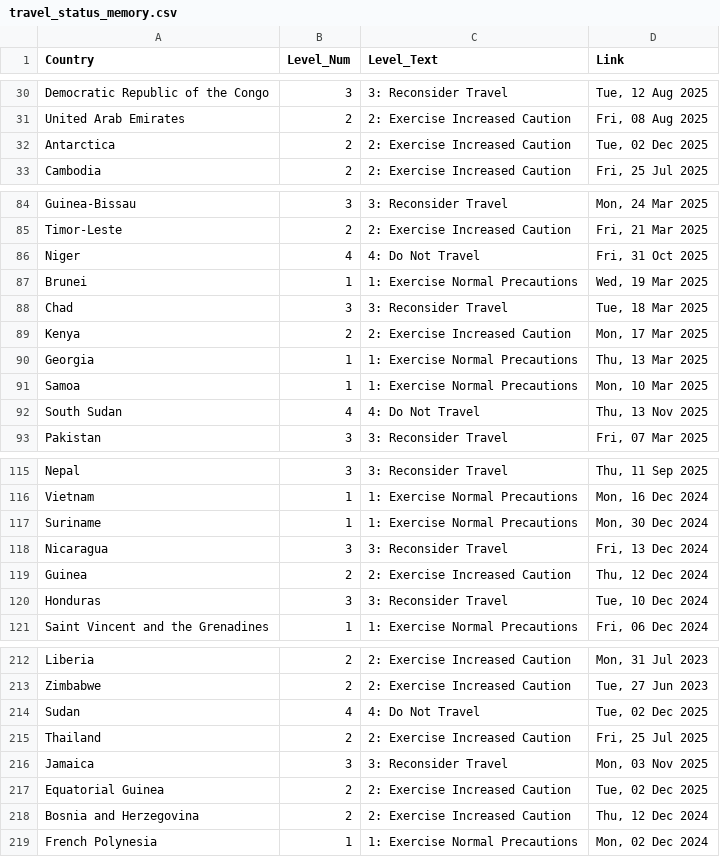
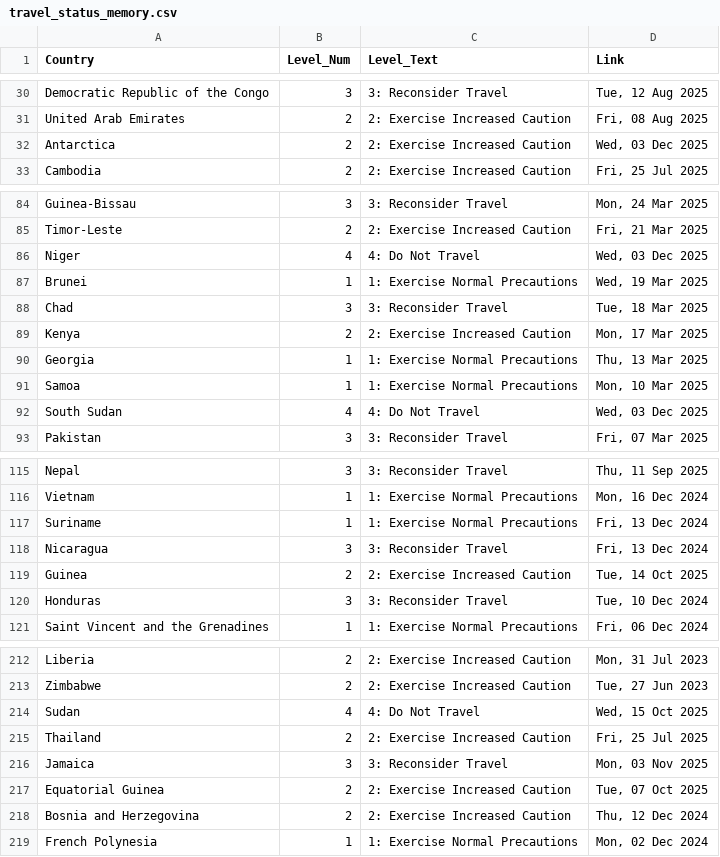
Before and after one commit to hyselee09-stack/ai-consul-bot, a CSV file: travel_status_memory.csv, drawn as a sheet; only a part is shown, gaps mark what is left out; the diff covers the shown part only.

```diff
--- a/travel_status_memory.csv
+++ b/travel_status_memory.csv
@@ -31,3 +31,3 @@ Democratic Republic of the Congo,3,3: Reconsider Travel,"Tue, 12 Aug 2025"
 United Arab Emirates,2,2: Exercise Increased Caution,"Fri, 08 Aug 2025"
-Antarctica,2,2: Exercise Increased Caution,"Tue, 02 Dec 2025"
+Antarctica,2,2: Exercise Increased Caution,"Wed, 03 Dec 2025"
 Cambodia,2,2: Exercise Increased Caution,"Fri, 25 Jul 2025"
@@ -85,3 +85,3 @@ Guinea-Bissau,3,3: Reconsider Travel,"Mon, 24 Mar 2025"
 Timor-Leste,2,2: Exercise Increased Caution,"Fri, 21 Mar 2025"
-Niger,4,4: Do Not Travel,"Fri, 31 Oct 2025"
+Niger,4,4: Do Not Travel,"Wed, 03 Dec 2025"
 Brunei,1,1: Exercise Normal Precautions,"Wed, 19 Mar 2025"
@@ -91,3 +91,3 @@ Georgia,1,1: Exercise Normal Precautions,"Thu, 13 Mar 2025"
 Samoa,1,1: Exercise Normal Precautions,"Mon, 10 Mar 2025"
-South Sudan,4,4: Do Not Travel,"Thu, 13 Nov 2025"
+South Sudan,4,4: Do Not Travel,"Wed, 03 Dec 2025"
 Pakistan,3,3: Reconsider Travel,"Fri, 07 Mar 2025"
@@ -116,5 +116,5 @@ Nepal,3,3: Reconsider Travel,"Thu, 11 Sep 2025"
 Vietnam,1,1: Exercise Normal Precautions,"Mon, 16 Dec 2024"
-Suriname,1,1: Exercise Normal Precautions,"Mon, 30 Dec 2024"
+Suriname,1,1: Exercise Normal Precautions,"Fri, 13 Dec 2024"
 Nicaragua,3,3: Reconsider Travel,"Fri, 13 Dec 2024"
-Guinea,2,2: Exercise Increased Caution,"Thu, 12 Dec 2024"
+Guinea,2,2: Exercise Increased Caution,"Tue, 14 Oct 2025"
 Honduras,3,3: Reconsider Travel,"Tue, 10 Dec 2024"
@@ -213,6 +213,6 @@ Liberia,2,2: Exercise Increased Caution,"Mon, 31 Jul 2023"
 Zimbabwe,2,2: Exercise Increased Caution,"Tue, 27 Jun 2023"
-Sudan,4,4: Do Not Travel,"Tue, 02 Dec 2025"
+Sudan,4,4: Do Not Travel,"Wed, 15 Oct 2025"
 Thailand,2,2: Exercise Increased Caution,"Fri, 25 Jul 2025"
 Jamaica,3,3: Reconsider Travel,"Mon, 03 Nov 2025"
-Equatorial Guinea,2,2: Exercise Increased Caution,"Tue, 02 Dec 2025"
+Equatorial Guinea,2,2: Exercise Increased Caution,"Tue, 07 Oct 2025"
 Bosnia and Herzegovina,2,2: Exercise Increased Caution,"Thu, 12 Dec 2024"
```
Also changed, not shown: 20 edited cells elsewhere in this file.
